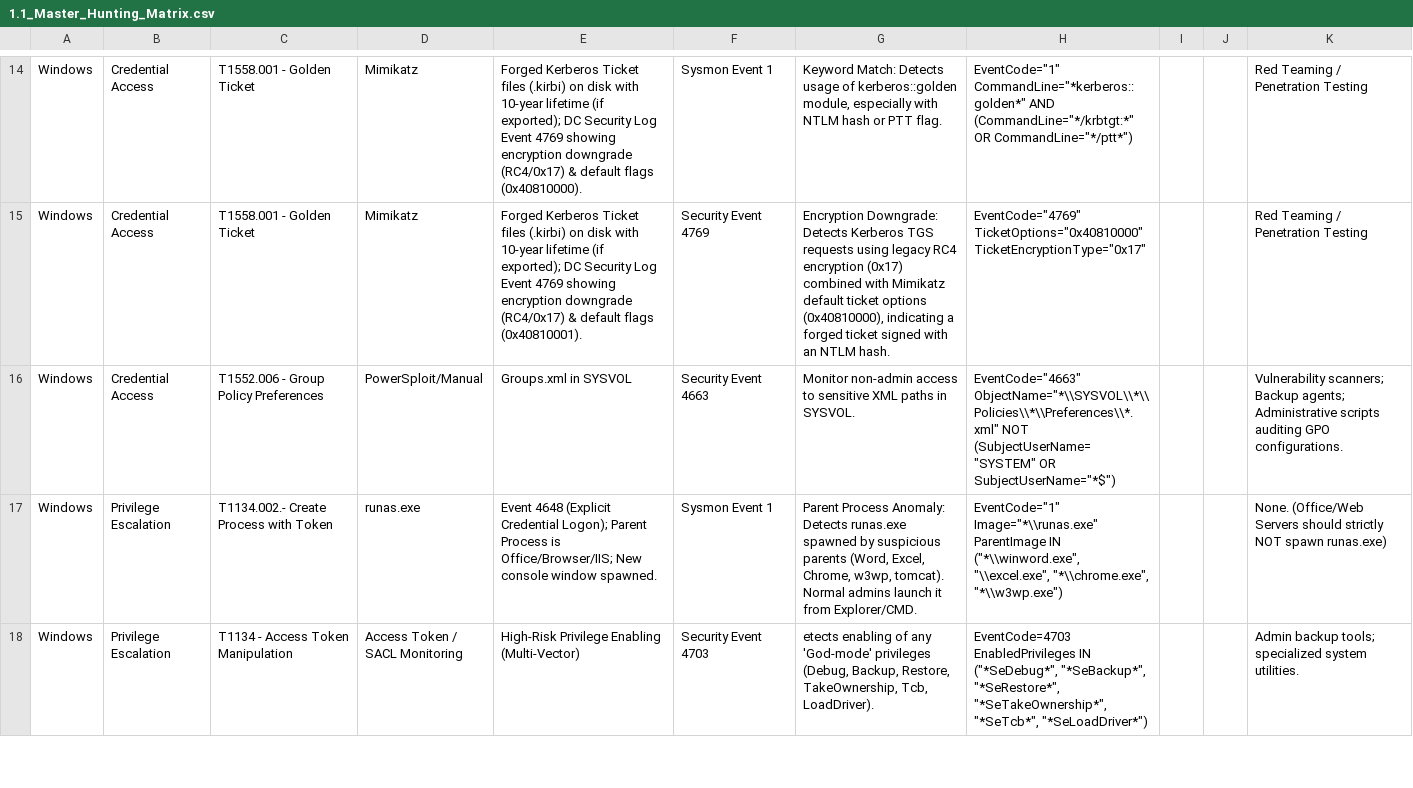
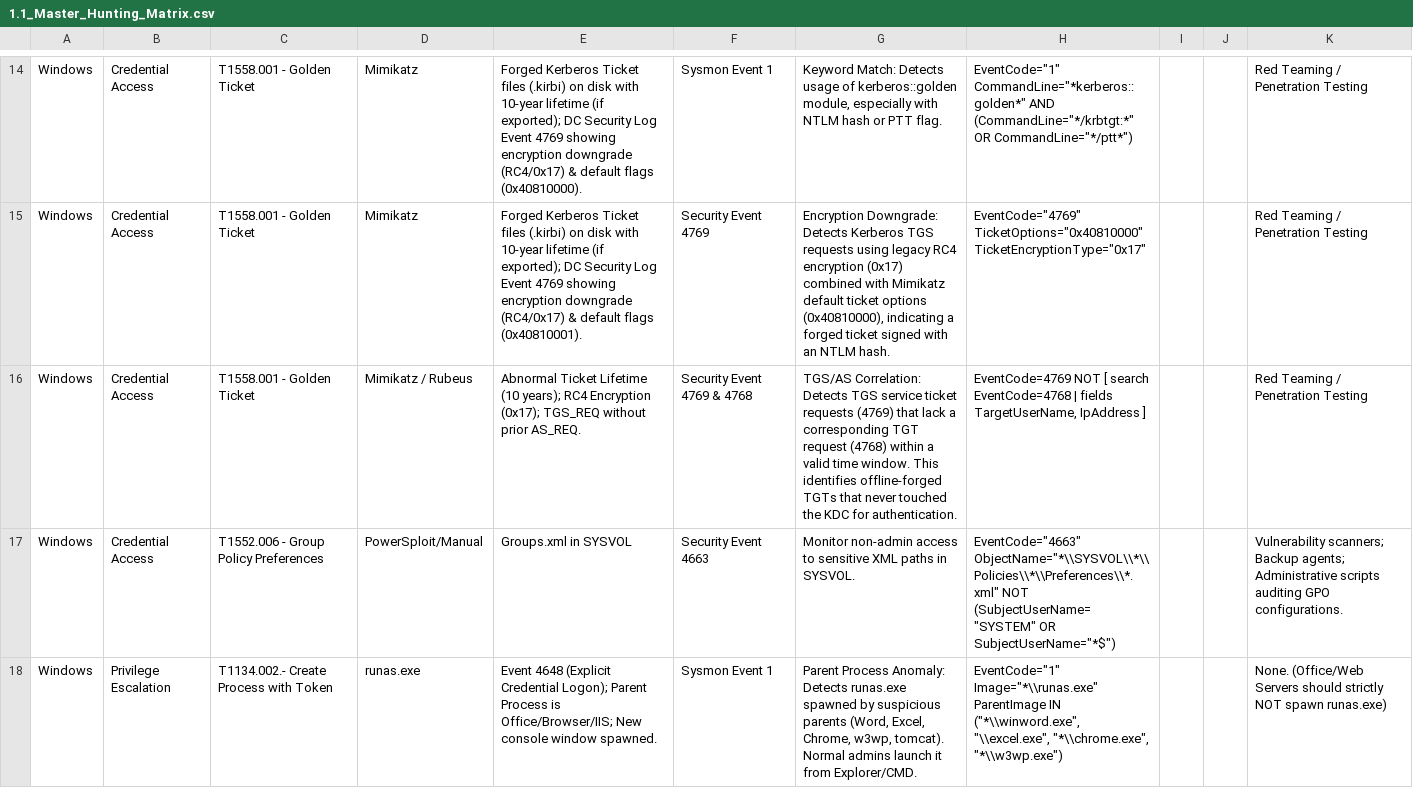
Before and after one commit to UmbraResonance/Blue_Team_Knowledge_Base, a CSV file: 01_Hunting_Cheatsheets/1.1_Master_Hunting_Matrix.csv, drawn as a sheet; only a part is shown, gaps mark what is left out; the shorter side is filled out with more unchanged rows; the diff names each change by its address in the sheet, - before the commit and + after, or states it on an @@ line.

Commit message:
Update Golden Ticket related content as well as the script

```diff
--- a/01_Hunting_Cheatsheets/1.1_Master_Hunting_Matrix.csv
+++ b/01_Hunting_Cheatsheets/1.1_Master_Hunting_Matrix.csv
+row 16: Windows | Credential Access | T1558.001 - Golden Ticket | Mimikatz / Rubeus | Abnormal Ticket Lifetime (10 years); RC4 Encryption (0x17); TGS_REQ without prior AS_REQ. | Security Event 4769 & 4768 | TGS/AS Correlation: Detects TGS service ticket requests (4769) that lack a corresponding TGT request (4768) within a valid time window. This identifies offline-forged TGTs that never touched the KDC for authentication. | EventCode=4769 NOT [ search EventCode=4768 | fields TargetUserName, IpAddress ] |  |  | Red Teaming / Penetration Testing
```
Also changed, not shown: 2 other files.
